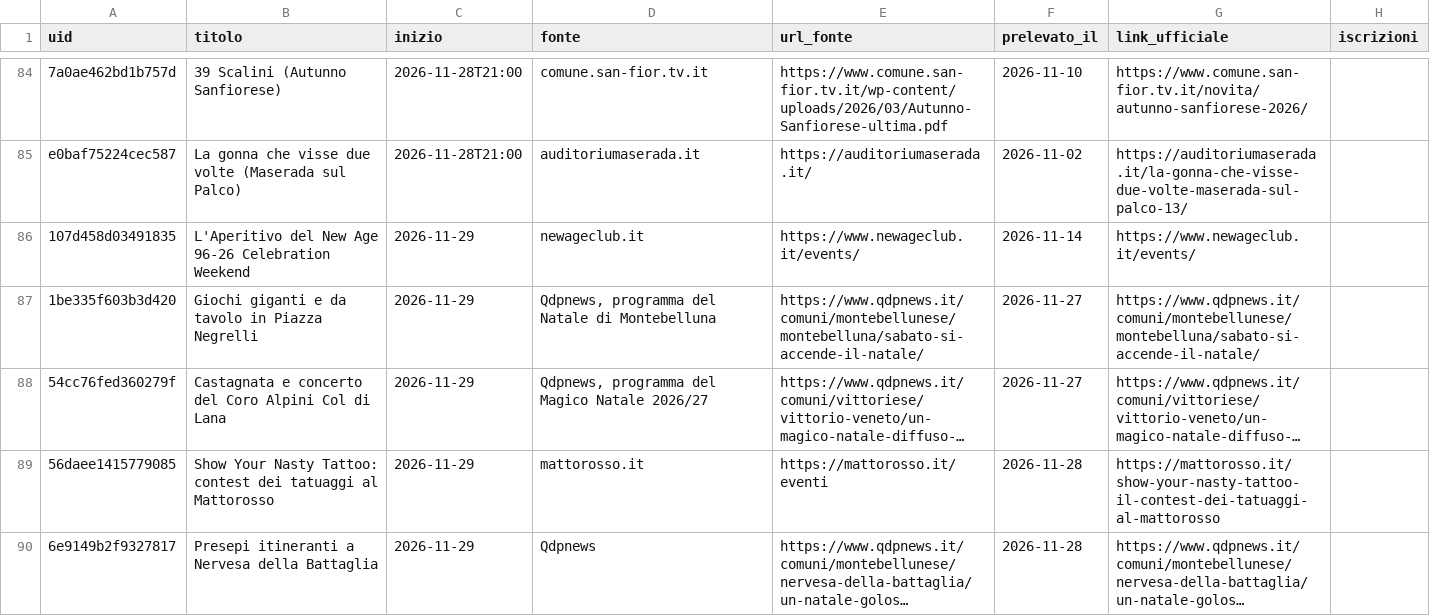
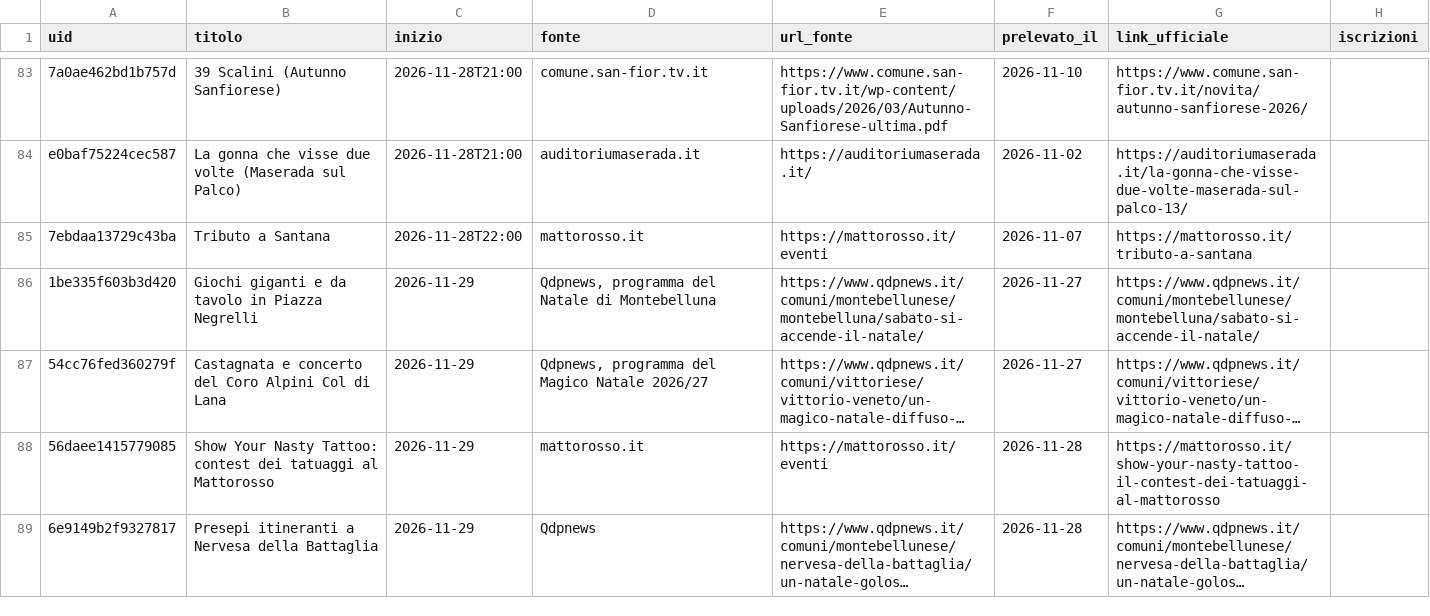
Before and after one commit to onoffdesign/andiamoo, a CSV file: ops/prelievi.csv, drawn as a sheet; only a part is shown, gaps mark what is left out; long unchanged cells end in …; removed rows and columns are numbered as before the commit, all else as after; the diff covers the shown part only; the diff names each change by its address in the sheet, - before the commit and + after, or states it on an @@ line.

```diff
--- a/ops/prelievi.csv
+++ b/ops/prelievi.csv
-row 86: 107d458d03491835 | L'Aperitivo del New Age 96-26 Celebration Weekend | 2026-11-29 | newageclub.it | https://www.newageclub.it/events/ | 2026-11-14 | https://www.newageclub.it/events/
+row 85: 7ebdaa13729c43ba | Tributo a Santana | 2026-11-28T22:00 | mattorosso.it | https://mattorosso.it/eventi | 2026-11-07 | https://mattorosso.it/tributo-a-santana
```
Also changed, not shown: 6 added rows, 6 removed rows and 5 edited cells elsewhere in this file, 18 other files.
